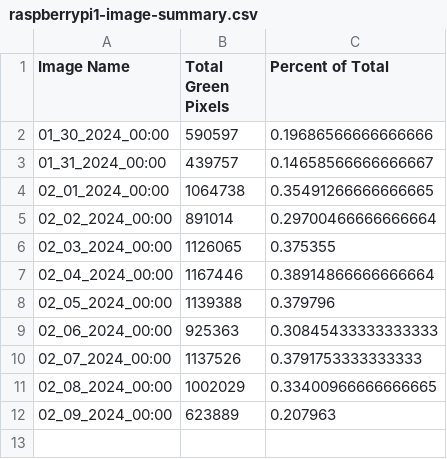
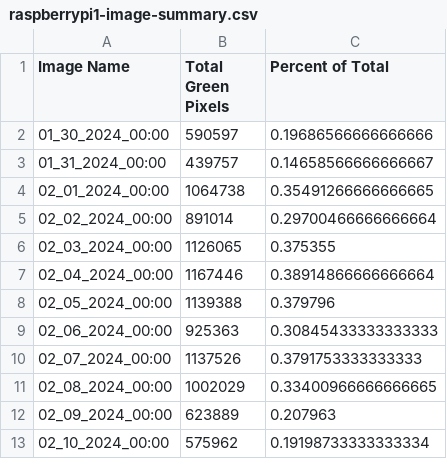
Before and after one commit to evanmarlo/pixel-analysis-logging, a CSV file: raspberrypi1-image-summary.csv, drawn as a sheet; the diff names each change by its address in the sheet, - before the commit and + after, or states it on an @@ line.

Commit message:
Automated push from raspberrypi1

```diff
--- a/raspberrypi1-image-summary.csv
+++ b/raspberrypi1-image-summary.csv
+row 13: 02_10_2024_00:00 | 575962 | 0.19198733333333334
```
Also changed, not shown: 2 other files.
